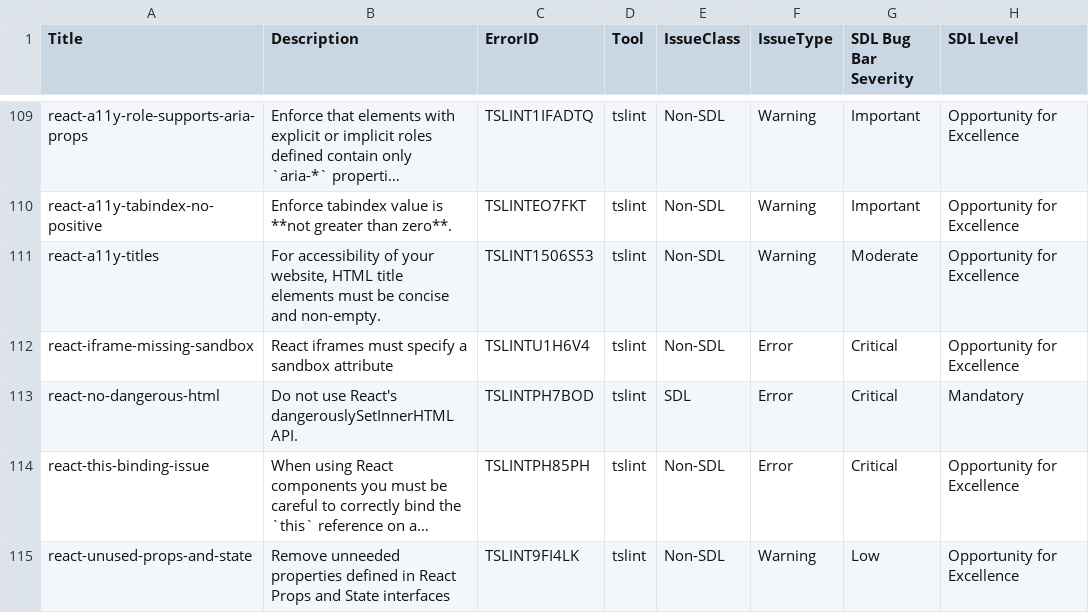
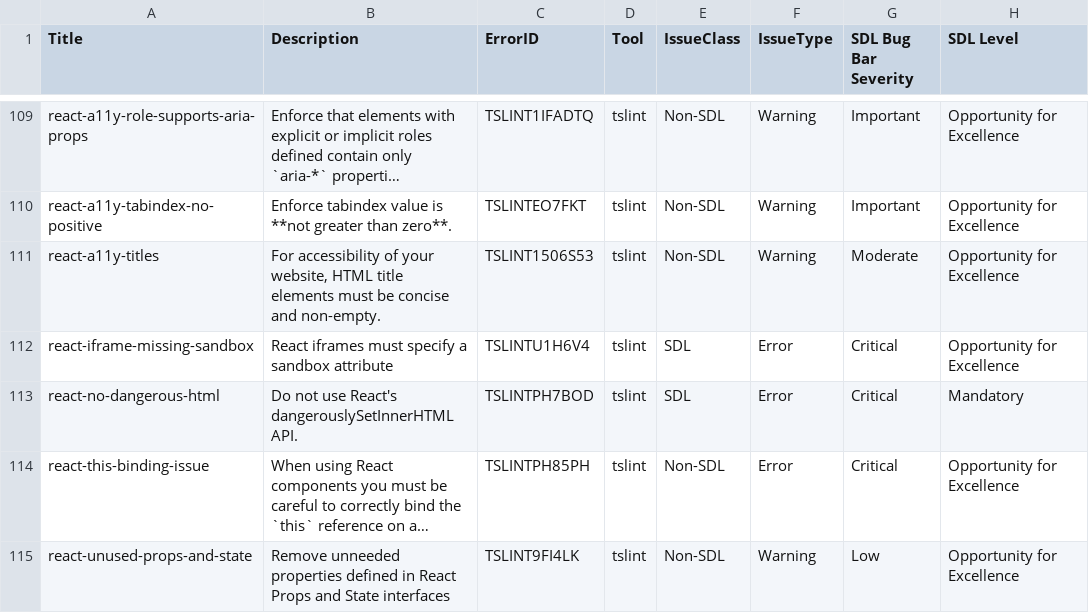
Before and after one commit to microsoft/tslint-microsoft-contrib, a CSV file: tslint-warnings.csv, drawn as a sheet; only a part is shown, gaps mark what is left out; long unchanged cells end in …; the diff names each change by its address in the sheet, - before the commit and + after, or states it on an @@ line.

Commit message:
[Issue None] Add 'is SDL' attribute to react-iframe-missing-sandbox rule

```diff
--- a/tslint-warnings.csv
+++ b/tslint-warnings.csv
-E112 (IssueClass): Non-SDL
+E112 (IssueClass): SDL
```
Also changed, not shown: 1 other file.
